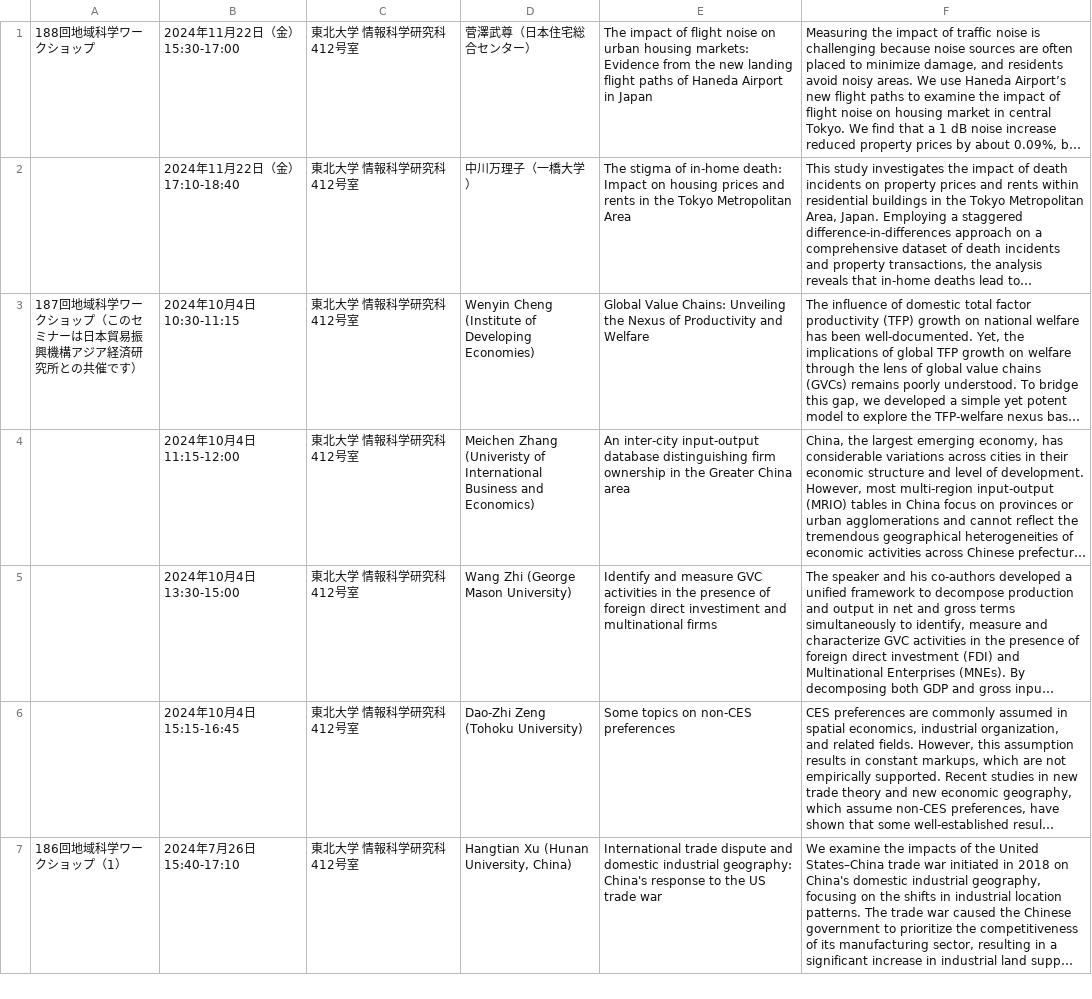
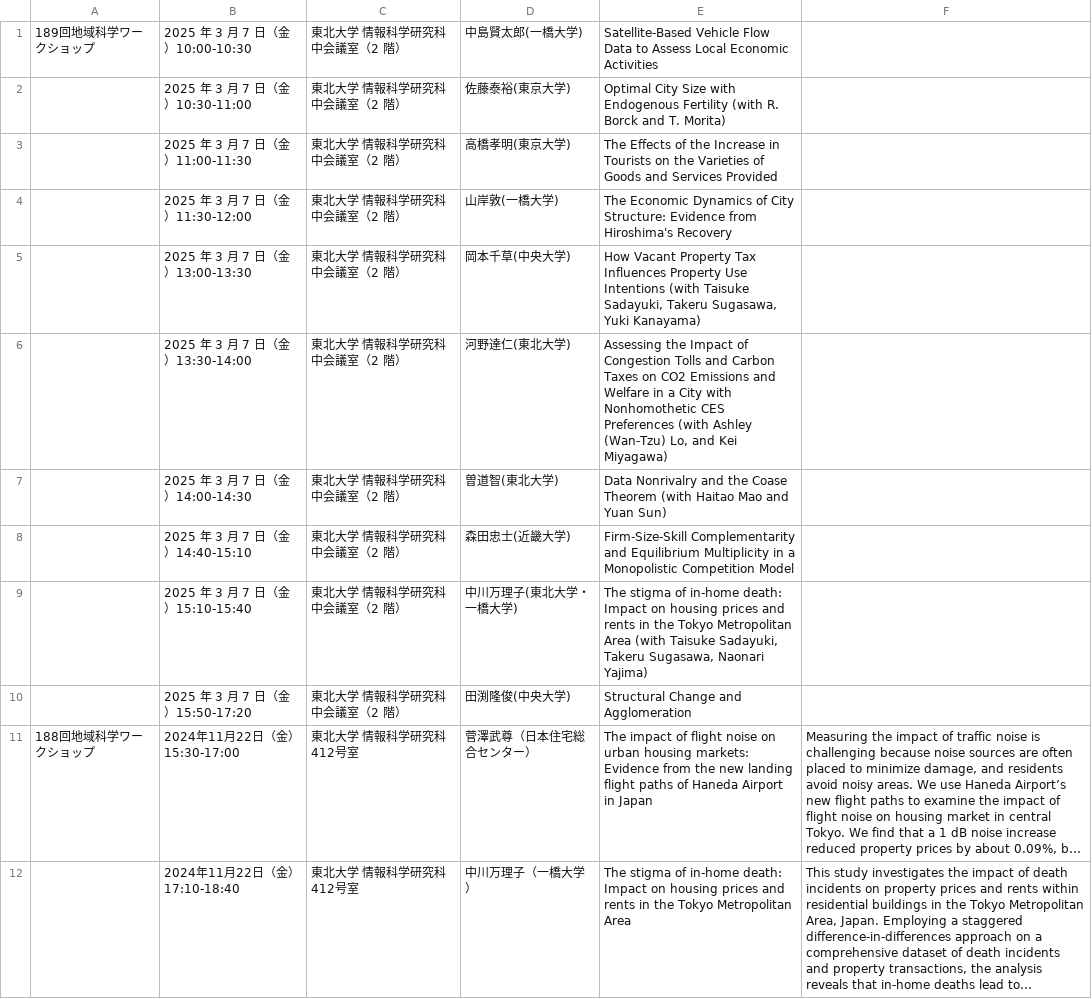
Before and after one commit to letsgetoutofthistown/zeng-lab, a CSV file: public/workshops.csv, drawn as a sheet; only a part is shown; the shorter side is filled out with more unchanged rows; long unchanged cells end in …; the diff names each change by its address in the sheet, - before the commit and + after, or states it on an @@ line.

```diff
--- a/public/workshops.csv
+++ b/public/workshops.csv
+row 1: 189回地域科学ワークショップ | 2025 年 3 月 7 日（金）10:00-10:30 | 東北大学 情報科学研究科中会議室（2 階） | 中島賢太郎(一橋大学) | Satellite-Based Vehicle Flow Data to Assess Local Economic Activities
+row 2:  | 2025 年 3 月 7 日（金）10:30-11:00 | 東北大学 情報科学研究科中会議室（2 階） | 佐藤泰裕(東京大学) | Optimal City Size with Endogenous Fertility (with R. Borck and T. Morita)
+row 3:  | 2025 年 3 月 7 日（金）11:00-11:30 | 東北大学 情報科学研究科中会議室（2 階） | 高橋孝明(東京大学) | The Effects of the Increase in Tourists on the Varieties of Goods and Services Provided
+row 4:  | 2025 年 3 月 7 日（金）11:30-12:00 | 東北大学 情報科学研究科中会議室（2 階） | 山岸敦(一橋大学) | The Economic Dynamics of City Structure: Evidence from Hiroshima's Recovery
+row 5:  | 2025 年 3 月 7 日（金）13:00-13:30 | 東北大学 情報科学研究科中会議室（2 階） | 岡本千草(中央大学) | How Vacant Property Tax Influences Property Use Intentions (with Taisuke Sadayuki, Takeru Sugasawa, Yuki Kanayama)
+row 6:  | 2025 年 3 月 7 日（金）13:30-14:00 | 東北大学 情報科学研究科中会議室（2 階） | 河野達仁(東北大学) | Assessing the Impact of Congestion Tolls and Carbon Taxes on CO2 Emissions and Welfare in a City with Nonhomothetic CES Preferences (with Ashley (Wan-Tzu) Lo, and Kei Miyagawa)
+row 7:  | 2025 年 3 月 7 日（金）14:00-14:30 | 東北大学 情報科学研究科中会議室（2 階） | 曽道智(東北大学) | Data Nonrivalry and the Coase Theorem (with Haitao Mao and Yuan Sun)
+row 8:  | 2025 年 3 月 7 日（金）14:40-15:10 | 東北大学 情報科学研究科中会議室（2 階） | 森田忠士(近畿大学) | Firm-Size-Skill Complementarity and Equilibrium Multiplicity in a Monopolistic Competition Model
+row 9:  | 2025 年 3 月 7 日（金）15:10-15:40 | 東北大学 情報科学研究科中会議室（2 階） | 中川万理子(東北大学・一橋大学) | The stigma of in-home death: Impact on housing prices and rents in the Tokyo Metropolitan Area (with Taisuke Sadayuki, Takeru Sugasawa, Naonari Yajima)
+row 10:  | 2025 年 3 月 7 日（金）15:50-17:20 | 東北大学 情報科学研究科中会議室（2 階） | 田渕隆俊(中央大学) | Structural Change and Agglomeration
```
Also changed, not shown: 1 other file.
